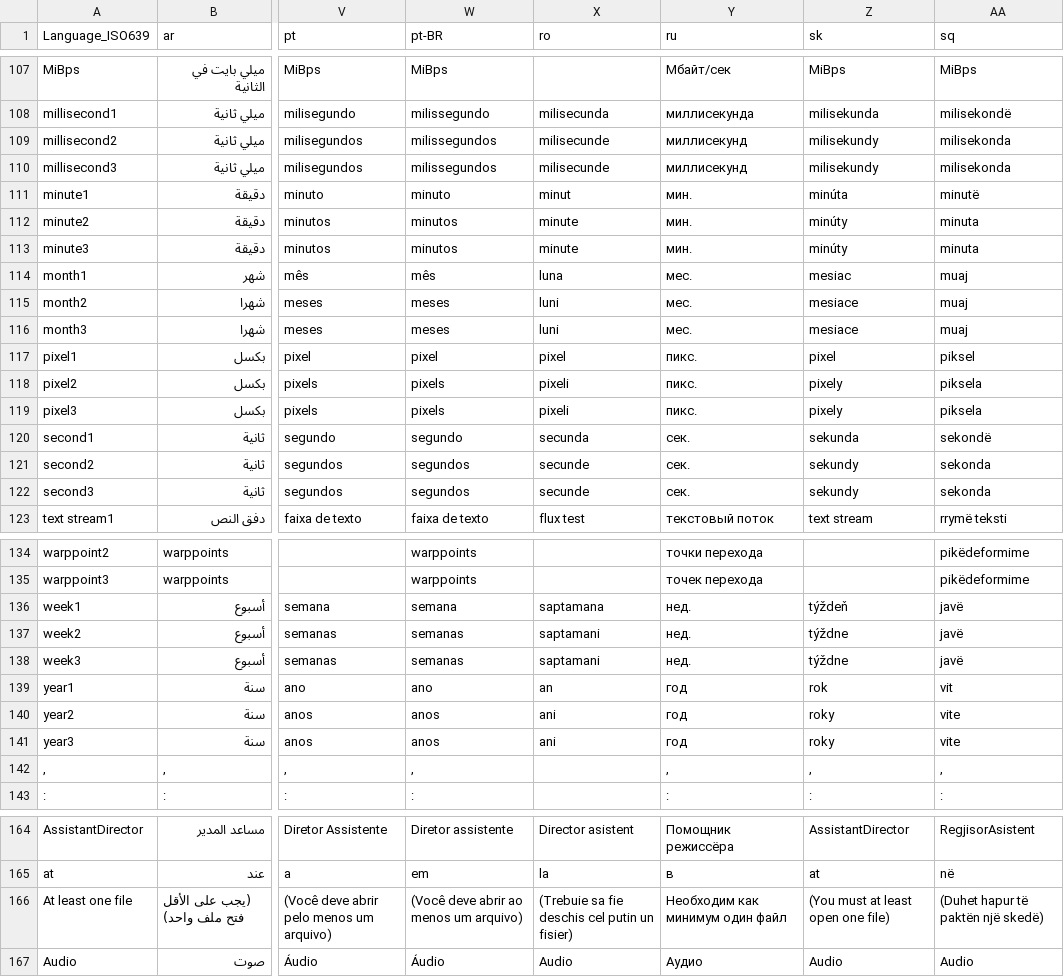
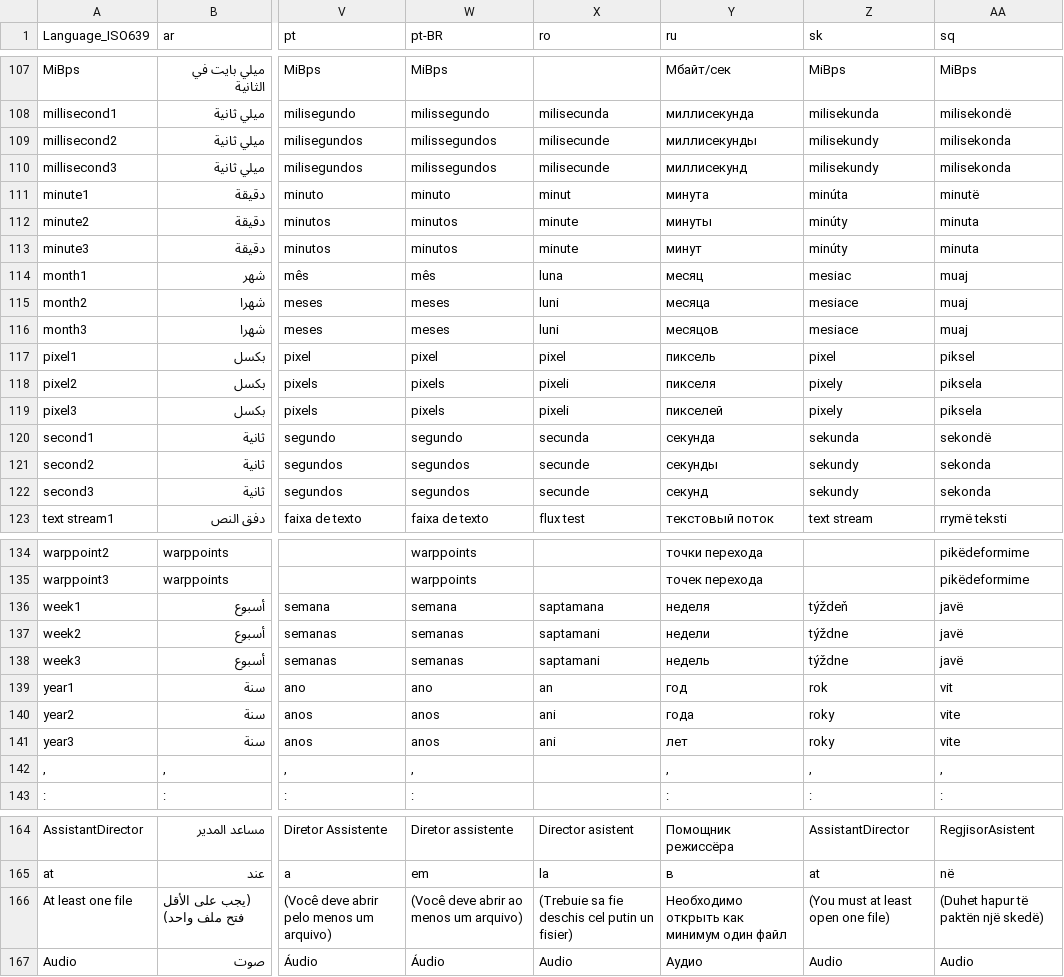
Before and after one commit to mediatest/mediatest, a CSV file: Source/Ressource/Language.csv, drawn as a sheet; only a part is shown, gaps mark what is left out; the diff covers the shown part only; the diff names each change by its address in the sheet, - before the commit and + after, or states it on an @@ line.

Commit message:
+ Russian translation updated
git-svn-id: svn://svn.code.sf.net/p/mediainfo/code/MediaInfo/trunk@4181 45c5ae6f-87cc-4fd0-92ee-e4f023fd80da

```diff
--- a/Source/Ressource/Language.csv
+++ b/Source/Ressource/Language.csv
-Y109 (ru): миллисекунд
+Y109 (ru): миллисекунды
-Y111 (ru): мин.
+Y111 (ru): минута
-Y112 (ru): мин.
+Y112 (ru): минуты
-Y113 (ru): мин.
+Y113 (ru): минут
-Y114 (ru): мес.
+Y114 (ru): месяц
-Y115 (ru): мес.
+Y115 (ru): месяца
-Y116 (ru): мес.
+Y116 (ru): месяцов
-Y117 (ru): пикс.
+Y117 (ru): пиксель
-Y118 (ru): пикс.
+Y118 (ru): пикселя
-Y119 (ru): пикс.
+Y119 (ru): пикселей
-Y120 (ru): сек.
+Y120 (ru): секунда
-Y121 (ru): сек.
+Y121 (ru): секунды
-Y122 (ru): сек.
+Y122 (ru): секунд
-Y136 (ru): нед.
+Y136 (ru): неделя
-Y137 (ru): нед.
+Y137 (ru): недели
-Y138 (ru): нед.
+Y138 (ru): недель
-Y140 (ru): год
+Y140 (ru): года
-Y141 (ru): год
+Y141 (ru): лет
-Y166 (ru): Необходим как минимум один файл
+Y166 (ru): Необходимо открыть как минимум один файл
```
Also changed, not shown: 29 edited cells elsewhere in this file, Source/Ressource/Plugin/Language/ru.csv, 1 other file.
